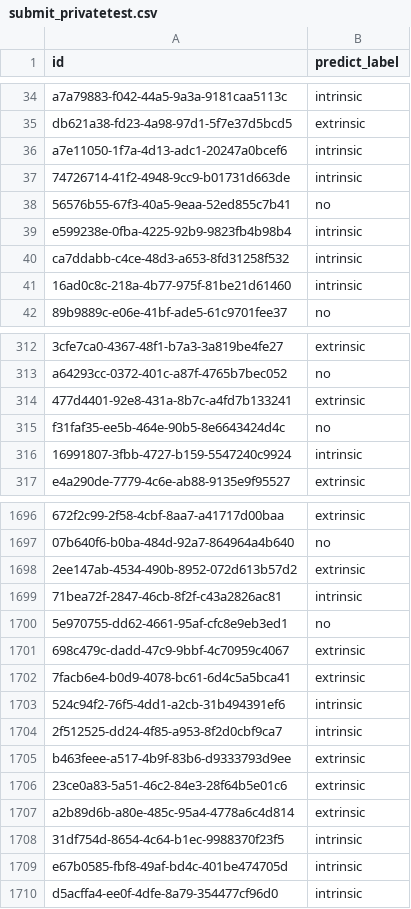
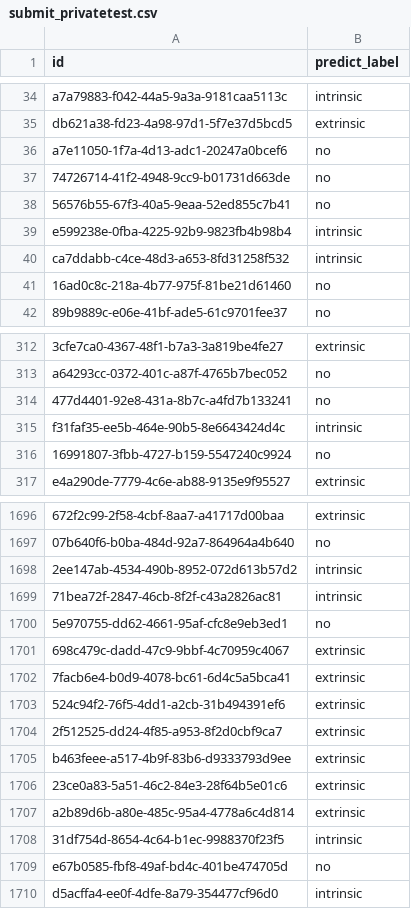
Before and after one commit to hoanglvuit/DSC_2025, a CSV file: output/dangvantuan_vietnamese-document-embedding/fold_2/submit_privatetest.csv, drawn as a sheet; only a part is shown, gaps mark what is left out; the diff covers the shown part only; the diff names each change by its address in the sheet, - before the commit and + after, or states it on an @@ line.

```diff
--- a/output/dangvantuan_vietnamese-document-embedding/fold_2/submit_privatetest.csv
+++ b/output/dangvantuan_vietnamese-document-embedding/fold_2/submit_privatetest.csv
-B36:B37 (predict_label): intrinsic
+B36:B37 (predict_label): no
-B41 (predict_label): intrinsic
+B41 (predict_label): no
-B314 (predict_label): extrinsic
+B314 (predict_label): no
-B315 (predict_label): no
+B315 (predict_label): intrinsic
-B316 (predict_label): intrinsic
+B316 (predict_label): no
-B1698 (predict_label): extrinsic
+B1698 (predict_label): intrinsic
-B1703:B1704 (predict_label): intrinsic
+B1703:B1704 (predict_label): extrinsic
-B1709 (predict_label): intrinsic
+B1709 (predict_label): no
```
Also changed, not shown: 120 edited cells elsewhere in this file, output/dangvantuan_vietnamese-document-embedding/fold_2/dev_predictions.csv, output/dangvantuan_vietnamese-document-embedding/fold_2/submit_with_probs.csv, 20 other files.
